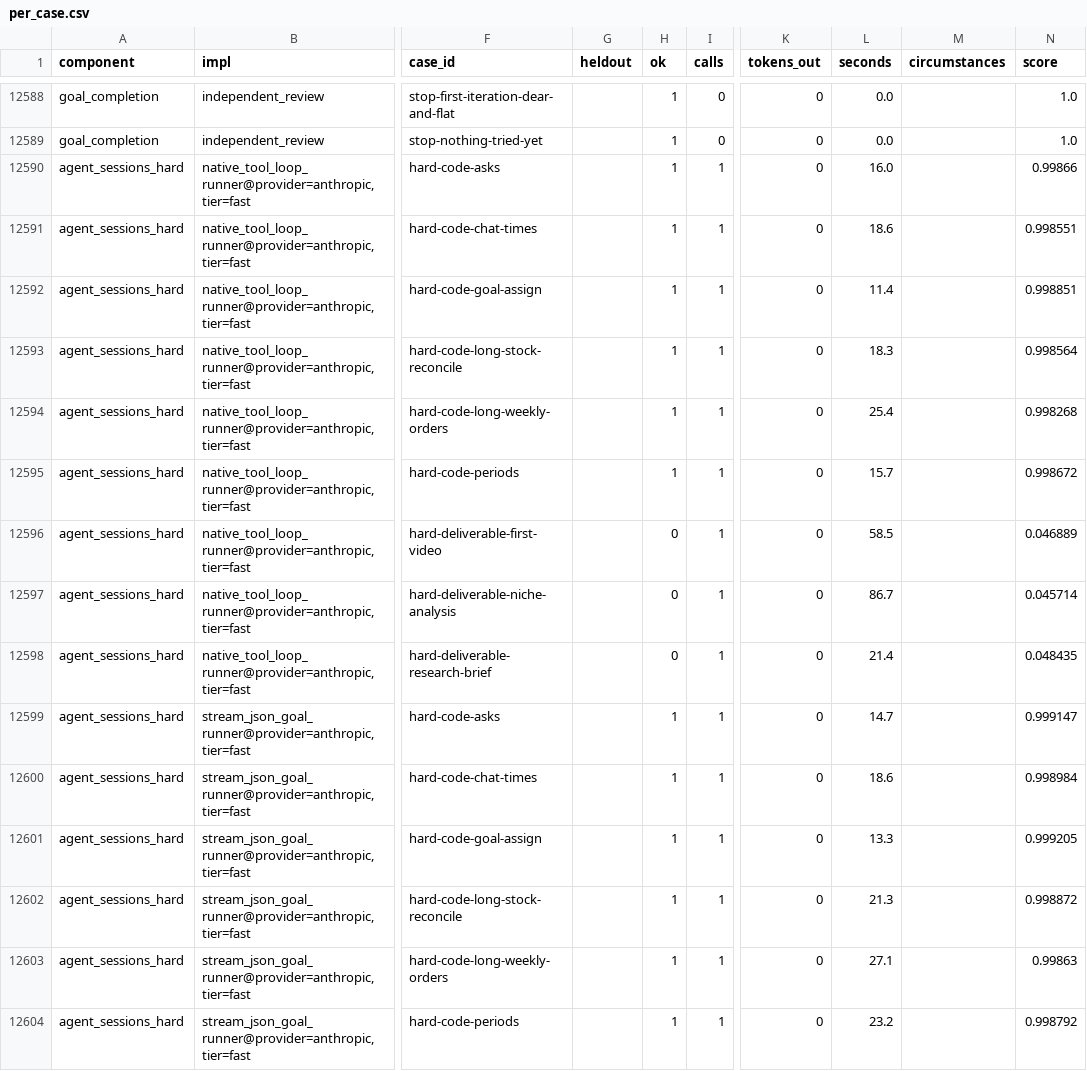
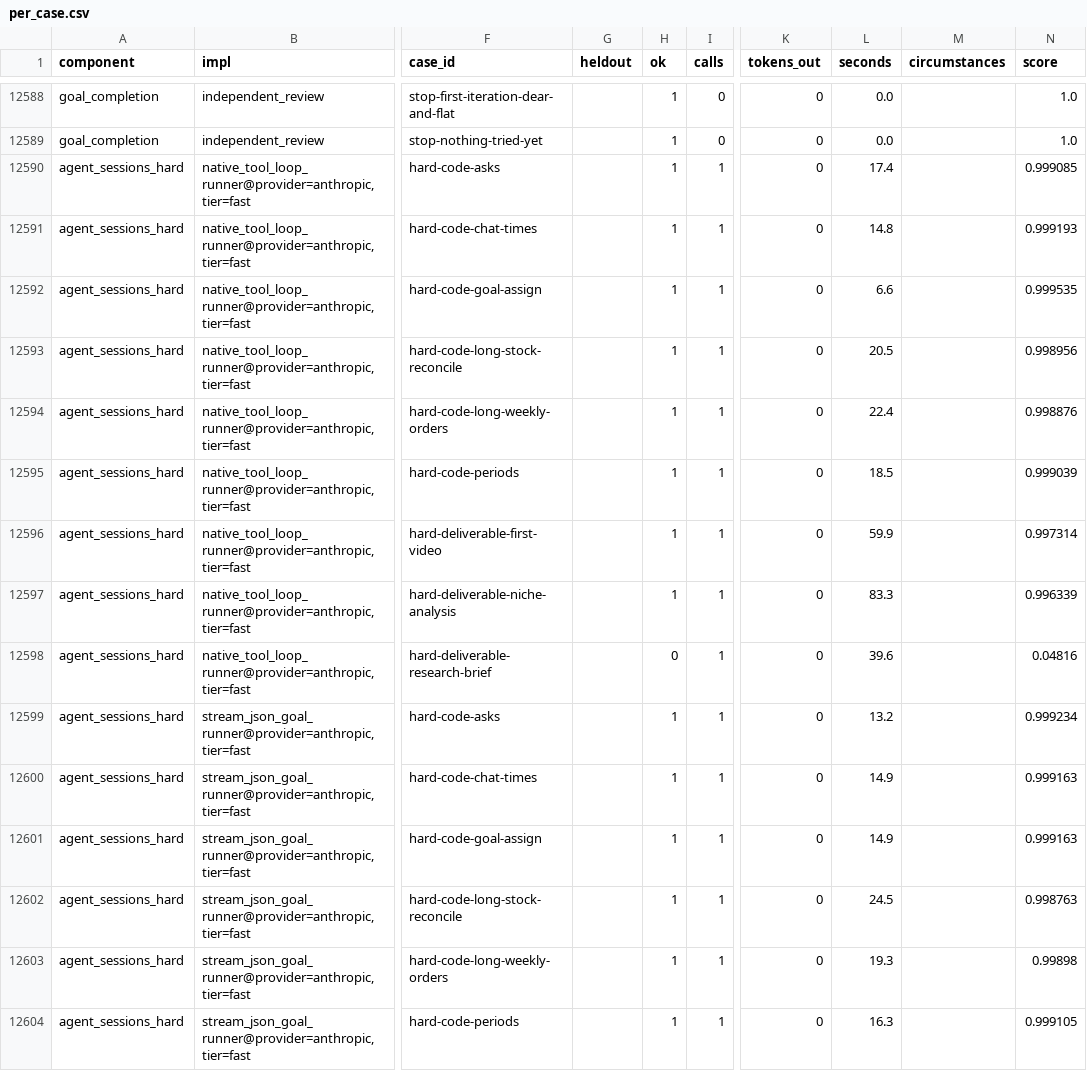
Before and after one commit to SpiritualData/ai-hub-of-hubs-structure, a CSV file: esoi/per_case.csv, drawn as a sheet; only a part is shown, gaps mark what is left out; the diff covers the shown part only; the diff names each change by its address in the sheet, - before the commit and + after, or states it on an @@ line.

```diff
--- a/esoi/per_case.csv
+++ b/esoi/per_case.csv
-L12590 (seconds): 16.0
+L12590 (seconds): 17.4
-N12590 (score): 0.99866
+N12590 (score): 0.999085
-L12591 (seconds): 18.6
+L12591 (seconds): 14.8
-N12591 (score): 0.998551
+N12591 (score): 0.999193
-L12592 (seconds): 11.4
+L12592 (seconds): 6.6
-N12592 (score): 0.998851
+N12592 (score): 0.999535
-L12593 (seconds): 18.3
+L12593 (seconds): 20.5
-N12593 (score): 0.998564
+N12593 (score): 0.998956
-L12594 (seconds): 25.4
+L12594 (seconds): 22.4
-N12594 (score): 0.998268
+N12594 (score): 0.998876
-L12595 (seconds): 15.7
+L12595 (seconds): 18.5
-N12595 (score): 0.998672
+N12595 (score): 0.999039
-H12596:H12597 (ok): 0
+H12596:H12597 (ok): 1
-L12596 (seconds): 58.5
+L12596 (seconds): 59.9
-N12596 (score): 0.046889
+N12596 (score): 0.997314
-L12597 (seconds): 86.7
+L12597 (seconds): 83.3
-N12597 (score): 0.045714
+N12597 (score): 0.996339
-L12598 (seconds): 21.4
+L12598 (seconds): 39.6
-N12598 (score): 0.048435
+N12598 (score): 0.04816
-L12599 (seconds): 14.7
+L12599 (seconds): 13.2
-N12599 (score): 0.999147
+N12599 (score): 0.999234
-L12600 (seconds): 18.6
+L12600 (seconds): 14.9
-N12600 (score): 0.998984
+N12600 (score): 0.999163
-L12601 (seconds): 13.3
+L12601 (seconds): 14.9
-N12601 (score): 0.999205
+N12601 (score): 0.999163
-L12602 (seconds): 21.3
+L12602 (seconds): 24.5
-N12602 (score): 0.998872
+N12602 (score): 0.998763
-L12603 (seconds): 27.1
+L12603 (seconds): 19.3
-N12603 (score): 0.99863
+N12603 (score): 0.99898
-L12604 (seconds): 23.2
+L12604 (seconds): 16.3
-N12604 (score): 0.998792
+N12604 (score): 0.999105
```
Also changed, not shown: 112 edited cells elsewhere in this file, esoi/results.csv, esoi/tracker/solutions.csv, 21 other files.
